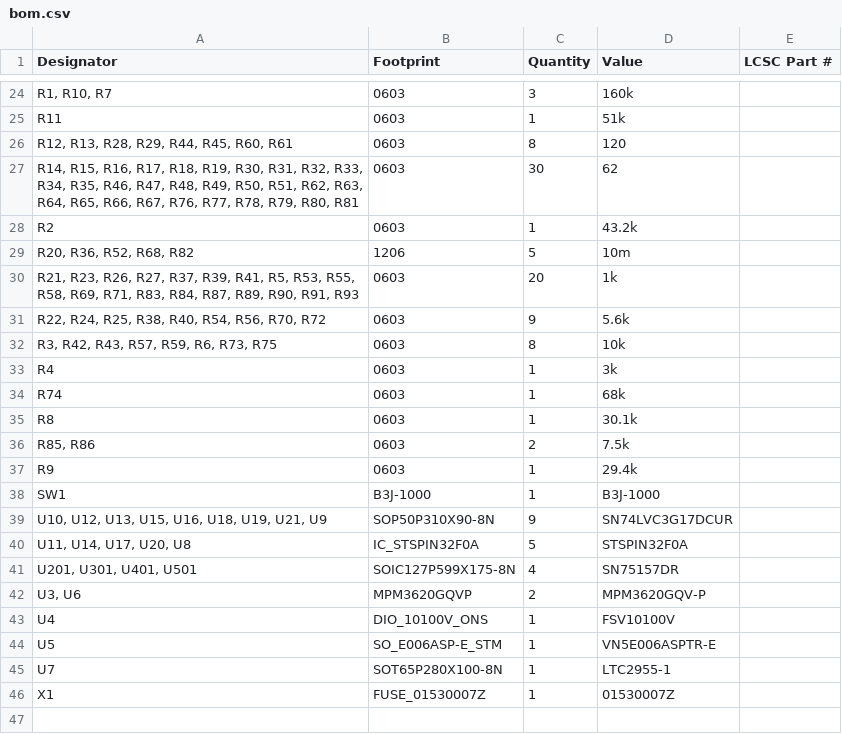
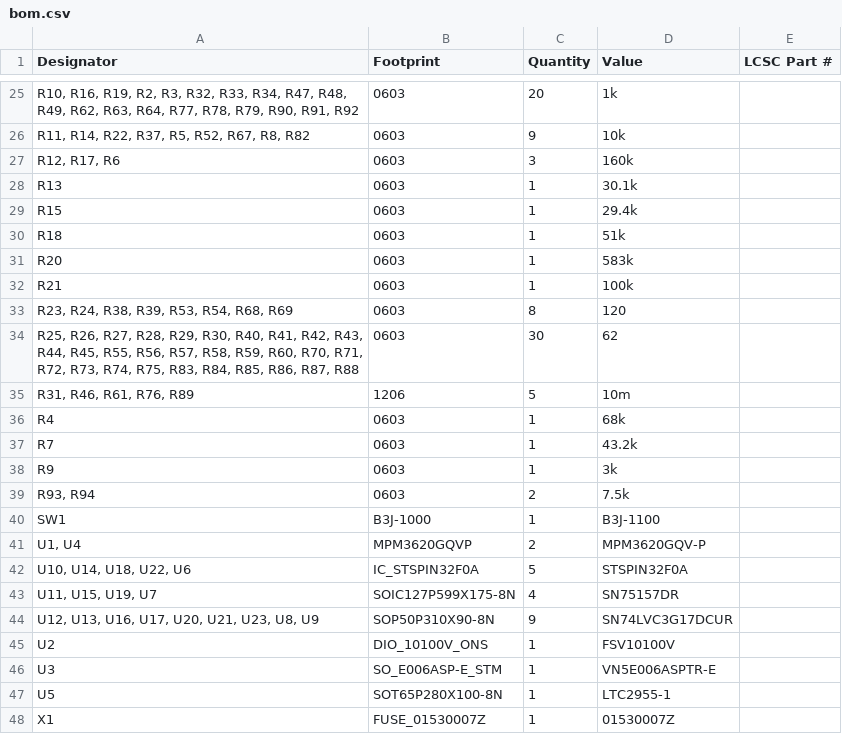
Before and after one commit to RoboJackets/robocup-pcb, a CSV file: boards/on-robot/kicad/motorboard-v1.0/production/bom.csv, drawn as a sheet; only a part is shown, gaps mark what is left out; removed rows and columns are numbered as before the commit, all else as after; the diff covers the shown part only; the diff names each change by its address in the sheet, - before the commit and + after, or states it on an @@ line.

```diff
--- a/boards/on-robot/kicad/motorboard-v1.0/production/bom.csv
+++ b/boards/on-robot/kicad/motorboard-v1.0/production/bom.csv
+row 25: R10, R16, R19, R2, R3, R32, R33, R34, R47, R48, R49, R62, R63, R64, R77, R78, R79, R90, R91, R92 | 0603 | 20 | 1k
+row 26: R11, R14, R22, R37, R5, R52, R67, R8, R82 | 0603 | 9 | 10k
-A27 (Designator): R1, R10, R7
+A27 (Designator): R12, R17, R6
+row 28: R13 | 0603 | 1 | 30.1k
+row 29: R15 | 0603 | 1 | 29.4k
-A30 (Designator): R11
+A30 (Designator): R18
+row 31: R20 | 0603 | 1 | 583k
+row 32: R21 | 0603 | 1 | 100k
-A33 (Designator): R12, R13, R28, R29, R44, R45, R60, R61
+A33 (Designator): R23, R24, R38, R39, R53, R54, R68, R69
-A34 (Designator): R14, R15, R16, R17, R18, R19, R30, R31, R32, R33, R34, R35, R46, R47, R48, R49, R50, R51, R62, R63, R64, R65, R66, R67, R76, R77, R78, R79, R80, R81
+A34 (Designator): R25, R26, R27, R28, R29, R30, R40, R41, R42, R43, R44, R45, R55, R56, R57, R58, R59, R60, R70, R71, R72, R73, R74, R75, R83, R84, R85, R86, R87, R88
-row 28: R2 | 0603 | 1 | 43.2k
-A35 (Designator): R20, R36, R52, R68, R82
+A35 (Designator): R31, R46, R61, R76, R89
-row 30: R21, R23, R26, R27, R37, R39, R41, R5, R53, R55, R58, R69, R71, R83, R84, R87, R89, R90, R91, R93 | 0603 | 20 | 1k
-row 31: R22, R24, R25, R38, R40, R54, R56, R70, R72 | 0603 | 9 | 5.6k
-row 32: R3, R42, R43, R57, R59, R6, R73, R75 | 0603 | 8 | 10k
-D36 (Value): 3k
+D36 (Value): 68k
-A37 (Designator): R74
+A37 (Designator): R7
-D37 (Value): 68k
+D37 (Value): 43.2k
-row 35: R8 | 0603 | 1 | 30.1k
-row 36: R85, R86 | 0603 | 2 | 7.5k
-D38 (Value): 29.4k
+D38 (Value): 3k
+row 39: R93, R94 | 0603 | 2 | 7.5k
-D40 (Value): B3J-1000
+D40 (Value): B3J-1100
-row 39: U10, U12, U13, U15, U16, U18, U19, U21, U9 | SOP50P310X90-8N | 9 | SN74LVC3G17DCUR
+row 41: U1, U4 | MPM3620GQVP | 2 | MPM3620GQV-P
-A42 (Designator): U11, U14, U17, U20, U8
+A42 (Designator): U10, U14, U18, U22, U6
-A43 (Designator): U201, U301, U401, U501
+A43 (Designator): U11, U15, U19, U7
-row 42: U3, U6 | MPM3620GQVP | 2 | MPM3620GQV-P
+row 44: U12, U13, U16, U17, U20, U21, U23, U8, U9 | SOP50P310X90-8N | 9 | SN74LVC3G17DCUR
-A45 (Designator): U4
+A45 (Designator): U2
-A46 (Designator): U5
+A46 (Designator): U3
-A47 (Designator): U7
+A47 (Designator): U5
```
Also changed, not shown: 11 added rows, 10 removed rows and 14 edited cells elsewhere in this file, boards/on-robot/kicad/motorboard-v1.0/production/designators.csv, boards/on-robot/kicad/motorboard-v1.0/production/positions.csv, 11 other files.
